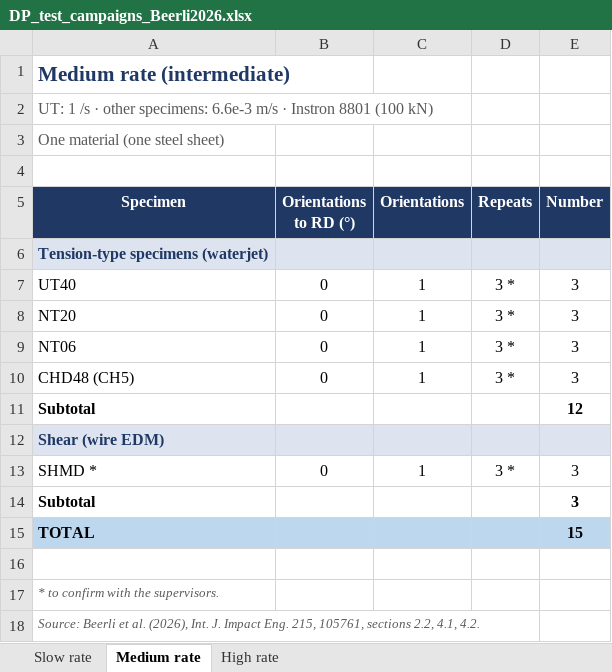
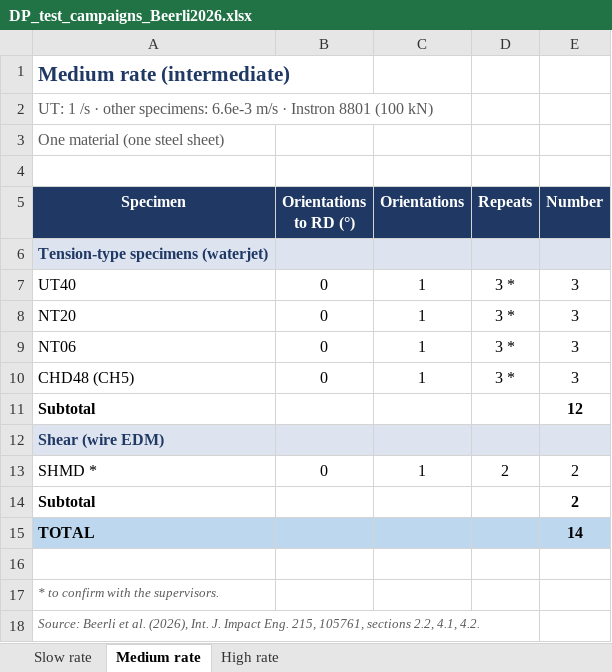
Before and after one commit to josselindavion/eth, an Excel workbook: cutting-sheets/campaigns/DP_test_campaigns_Beerli2026.xlsx, sheet Medium rate, drawn as a sheet; values as stored, in another font and other column widths than the file's, no borders; the diff names each change by its address in the sheet, - before the commit and + after, or states it on an @@ line.

```diff
--- a/cutting-sheets/campaigns/DP_test_campaigns_Beerli2026.xlsx (sheet Medium rate)
+++ b/cutting-sheets/campaigns/DP_test_campaigns_Beerli2026.xlsx (sheet Medium rate)
-D13 (Repeats): 3 *
+D13 (Repeats): 2
-E13:E14 (Number): 3
+E13:E14 (Number): 2
-E15 (Number): 15
+E15 (Number): 14
```
Also changed, not shown: sheet High rate, 4 other files.
